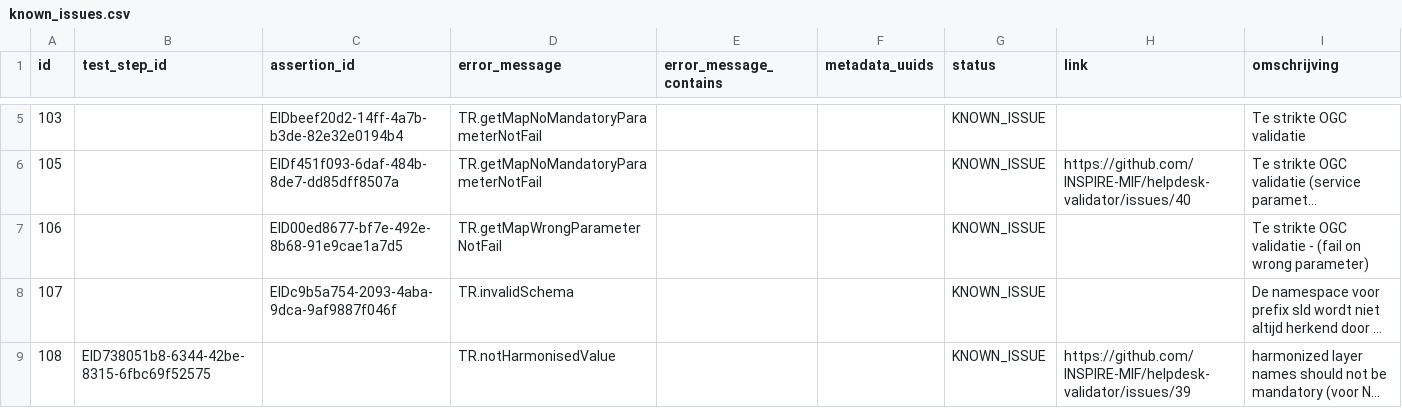
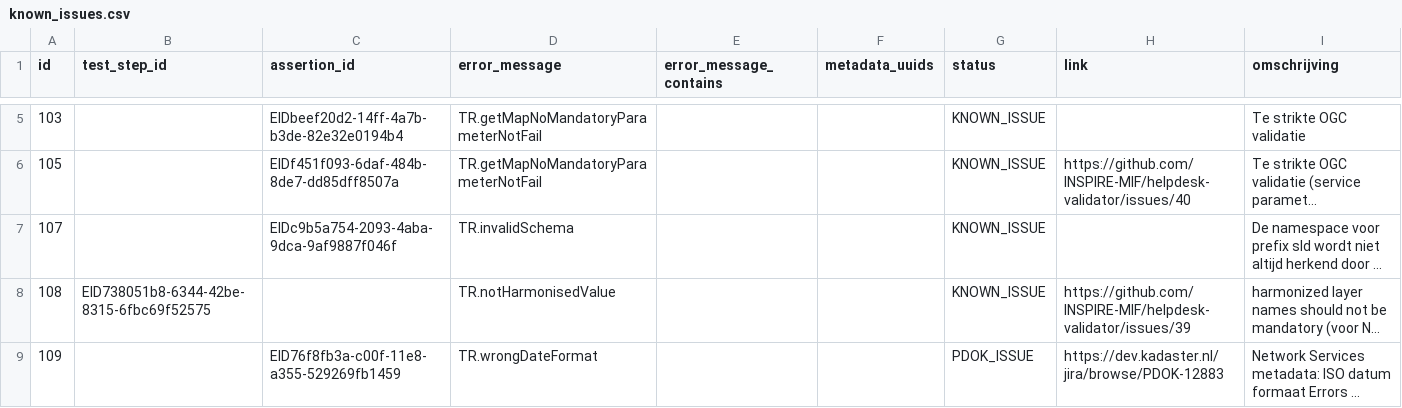
Before and after one commit to PDOK/inspire_etf_know_issues, a CSV file: known_issues.csv, drawn as a sheet; only a part is shown, gaps mark what is left out; the shorter side is filled out with more unchanged rows; long unchanged cells end in …; the diff names each change by its address in the sheet, - before the commit and + after, or states it on an @@ line.

Commit message:
Update known_issues.csv
Dubbele wrong parameter geeft dubbele meldingen in resultaat lijst

```diff
--- a/known_issues.csv
+++ b/known_issues.csv
-row 7: 106 |  | EID00ed8677-bf7e-492e-8b68-91e9cae1a7d5 | TR.getMapWrongParameterNotFail |  |  | KNOWN_ISSUE |  | Te strikte OGC validatie - (fail on wrong parameter)
```
